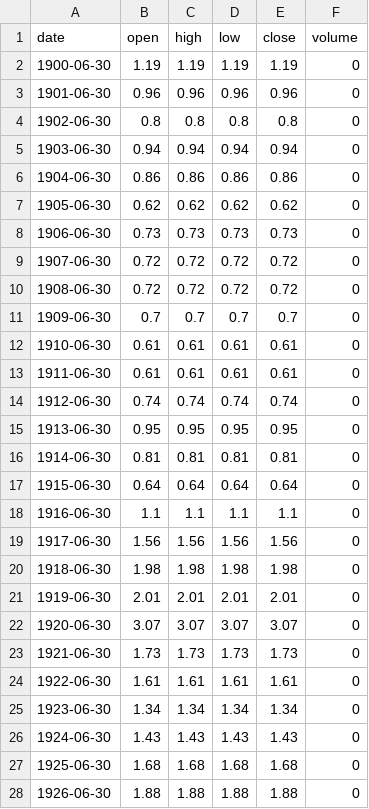
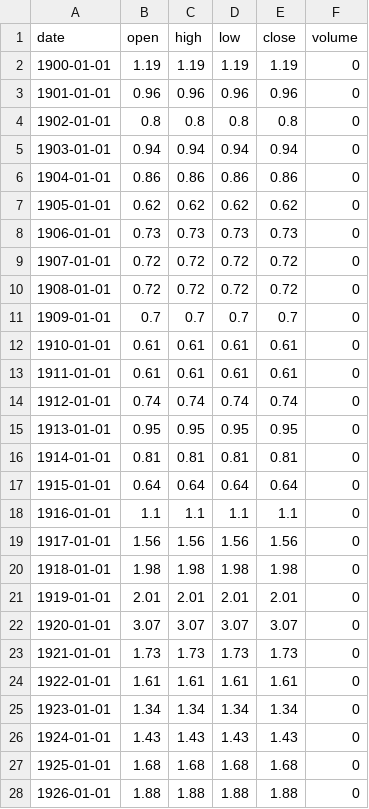
Before and after one commit to federicogarzarelli/portfolio-allocation, a CSV file: modified_data/clean_oil_yearly.csv, drawn as a sheet; only a part is shown; the diff covers the shown part only.

```diff
--- a/modified_data/clean_oil_yearly.csv
+++ b/modified_data/clean_oil_yearly.csv
@@ -1,28 +1,28 @@
 date,open,high,low,close,volume
-1900-06-30,1.19,1.19,1.19,1.19,0
-1901-06-30,0.96,0.96,0.96,0.96,0
-1902-06-30,0.8,0.8,0.8,0.8,0
-1903-06-30,0.94,0.94,0.94,0.94,0
-1904-06-30,0.86,0.86,0.86,0.86,0
-1905-06-30,0.62,0.62,0.62,0.62,0
-1906-06-30,0.73,0.73,0.73,0.73,0
-1907-06-30,0.72,0.72,0.72,0.72,0
-1908-06-30,0.72,0.72,0.72,0.72,0
-1909-06-30,0.7,0.7,0.7,0.7,0
-1910-06-30,0.61,0.61,0.61,0.61,0
-1911-06-30,0.61,0.61,0.61,0.61,0
-1912-06-30,0.74,0.74,0.74,0.74,0
-1913-06-30,0.95,0.95,0.95,0.95,0
-1914-06-30,0.81,0.81,0.81,0.81,0
-1915-06-30,0.64,0.64,0.64,0.64,0
-1916-06-30,1.1,1.1,1.1,1.1,0
-1917-06-30,1.56,1.56,1.56,1.56,0
-1918-06-30,1.98,1.98,1.98,1.98,0
-1919-06-30,2.01,2.01,2.01,2.01,0
-1920-06-30,3.07,3.07,3.07,3.07,0
-1921-06-30,1.73,1.73,1.73,1.73,0
-1922-06-30,1.61,1.61,1.61,1.61,0
-1923-06-30,1.34,1.34,1.34,1.34,0
-1924-06-30,1.43,1.43,1.43,1.43,0
-1925-06-30,1.68,1.68,1.68,1.68,0
-1926-06-30,1.88,1.88,1.88,1.88,0
+1900-01-01,1.19,1.19,1.19,1.19,0
+1901-01-01,0.96,0.96,0.96,0.96,0
+1902-01-01,0.8,0.8,0.8,0.8,0
+1903-01-01,0.94,0.94,0.94,0.94,0
+1904-01-01,0.86,0.86,0.86,0.86,0
+1905-01-01,0.62,0.62,0.62,0.62,0
+1906-01-01,0.73,0.73,0.73,0.73,0
+1907-01-01,0.72,0.72,0.72,0.72,0
+1908-01-01,0.72,0.72,0.72,0.72,0
+1909-01-01,0.7,0.7,0.7,0.7,0
+1910-01-01,0.61,0.61,0.61,0.61,0
+1911-01-01,0.61,0.61,0.61,0.61,0
+1912-01-01,0.74,0.74,0.74,0.74,0
+1913-01-01,0.95,0.95,0.95,0.95,0
+1914-01-01,0.81,0.81,0.81,0.81,0
+1915-01-01,0.64,0.64,0.64,0.64,0
+1916-01-01,1.1,1.1,1.1,1.1,0
+1917-01-01,1.56,1.56,1.56,1.56,0
+1918-01-01,1.98,1.98,1.98,1.98,0
+1919-01-01,2.01,2.01,2.01,2.01,0
+1920-01-01,3.07,3.07,3.07,3.07,0
+1921-01-01,1.73,1.73,1.73,1.73,0
+1922-01-01,1.61,1.61,1.61,1.61,0
+1923-01-01,1.34,1.34,1.34,1.34,0
+1924-01-01,1.43,1.43,1.43,1.43,0
+1925-01-01,1.68,1.68,1.68,1.68,0
+1926-01-01,1.88,1.88,1.88,1.88,0
```
Also changed, not shown: 93 edited cells elsewhere in this file, modified_data/clean_bill_yearly.csv, modified_data/clean_gld_yearly.csv, 50 other files.
